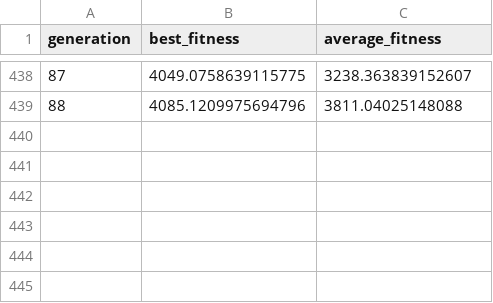
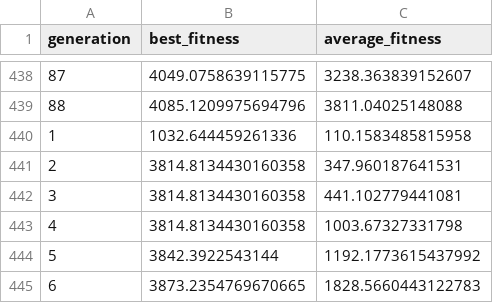
Before and after one commit to vqni1la/3E_project, a CSV file: saved_models/training_history.csv, drawn as a sheet; only a part is shown, gaps mark what is left out; the diff names each change by its address in the sheet, - before the commit and + after, or states it on an @@ line.

```diff
--- a/saved_models/training_history.csv
+++ b/saved_models/training_history.csv
+row 440: 1 | 1032.644459261336 | 110.1583485815958
+row 441: 2 | 3814.8134430160358 | 347.960187641531
+row 442: 3 | 3814.8134430160358 | 441.102779441081
+row 443: 4 | 3814.8134430160358 | 1003.67327331798
+row 444: 5 | 3842.3922543144 | 1192.1773615437992
+row 445: 6 | 3873.2354769670665 | 1828.5660443122783
```
Also changed, not shown: 4 other files.
